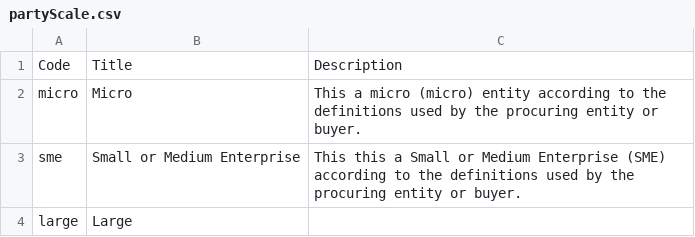
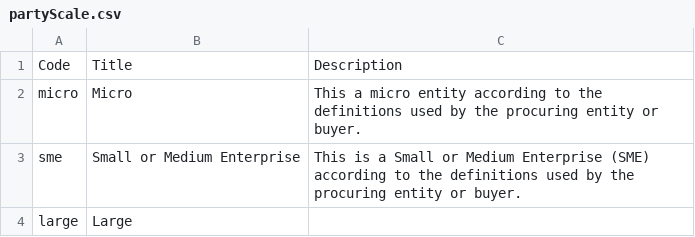
Before and after one commit to open-contracting-extensions/ocds_partyDetails_scale_extension, a CSV file: codelists/partyScale.csv, drawn as a sheet.

Commit message:
Fix typo and remove repetition

```diff
--- a/codelists/partyScale.csv
+++ b/codelists/partyScale.csv
@@ -1,4 +1,4 @@
 Code,Title,Description
-micro,Micro,This a micro (micro) entity according to the definitions used by the procuring entity or buyer.
-sme,Small or Medium Enterprise,This this a Small or Medium Enterprise (SME) according to the definitions used by the procuring entity or buyer.
+micro,Micro,This a micro entity according to the definitions used by the procuring entity or buyer.
+sme,Small or Medium Enterprise,This is a Small or Medium Enterprise (SME) according to the definitions used by the procuring entity or buyer.
 large,Large,
```
